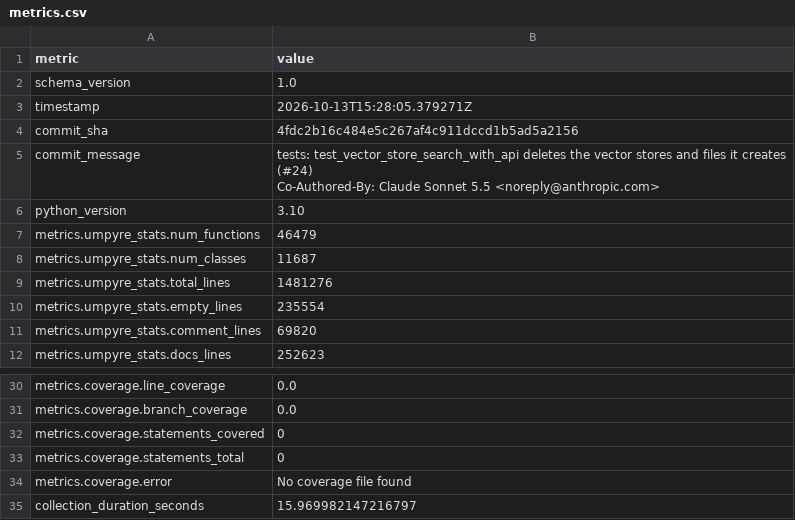
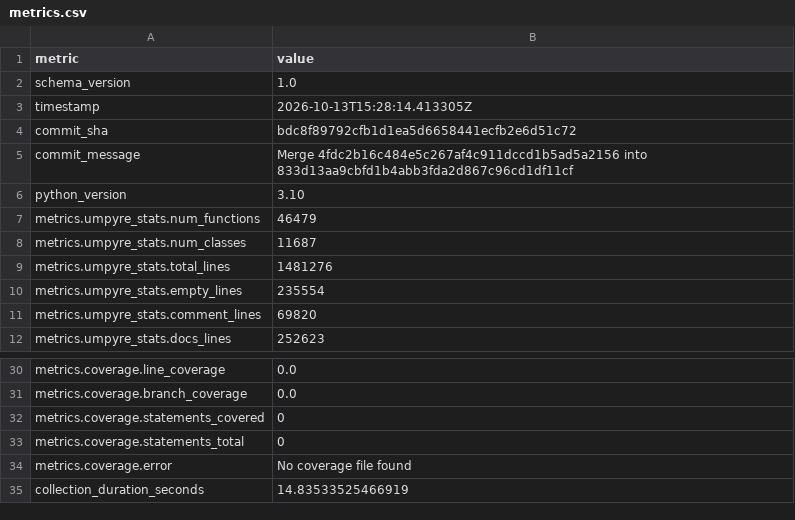
Before and after one commit to thorwhalen/oa, a CSV file: metrics.csv, drawn as a sheet; only a part is shown, gaps mark what is left out.

Commit message:
Update metrics for bdc8f89

```diff
--- a/metrics.csv
+++ b/metrics.csv
@@ -2,7 +2,5 @@ metric,value
 schema_version,1.0
-timestamp,2026-10-13T15:28:05.379271Z
-commit_sha,4fdc2b16c484e5c267af4c911dccd1b5ad5a2156
-commit_message,"tests: test_vector_store_search_with_api deletes the vector stores and files it creates (#24)
-
-Co-Authored-By: Claude Sonnet 5.5 <noreply@anthropic.com>"
+timestamp,2026-10-13T15:28:14.413305Z
+commit_sha,bdc8f89792cfb1d1ea5d6658441ecfb2e6d51c72
+commit_message,Merge 4fdc2b16c484e5c267af4c911dccd1b5ad5a2156 into 833d13aa9cbfd1b4abb3fda2d867c96cd1df11cf
 python_version,3.10
@@ -40,2 +38,2 @@ metrics.coverage.statements_total,0
 metrics.coverage.error,No coverage file found
-collection_duration_seconds,15.969982147216797
+collection_duration_seconds,14.83533525466919
```
Also changed, not shown: 2 other files.
